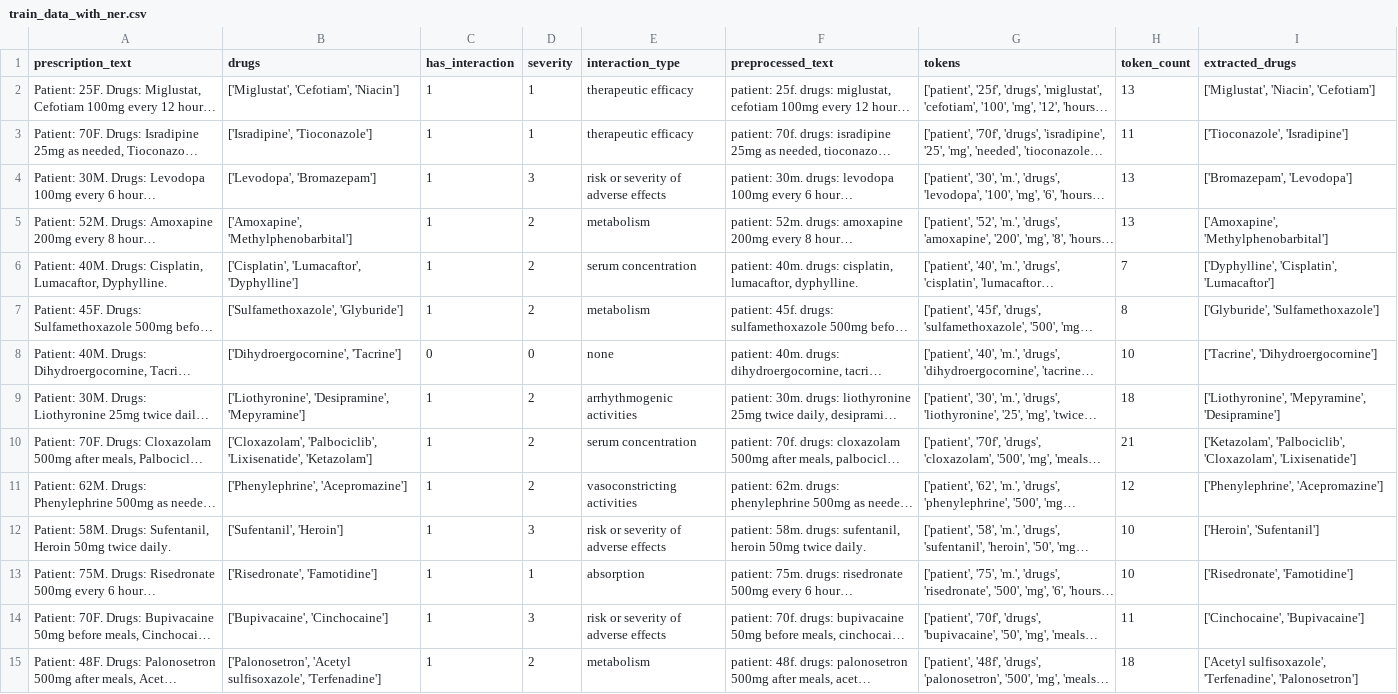
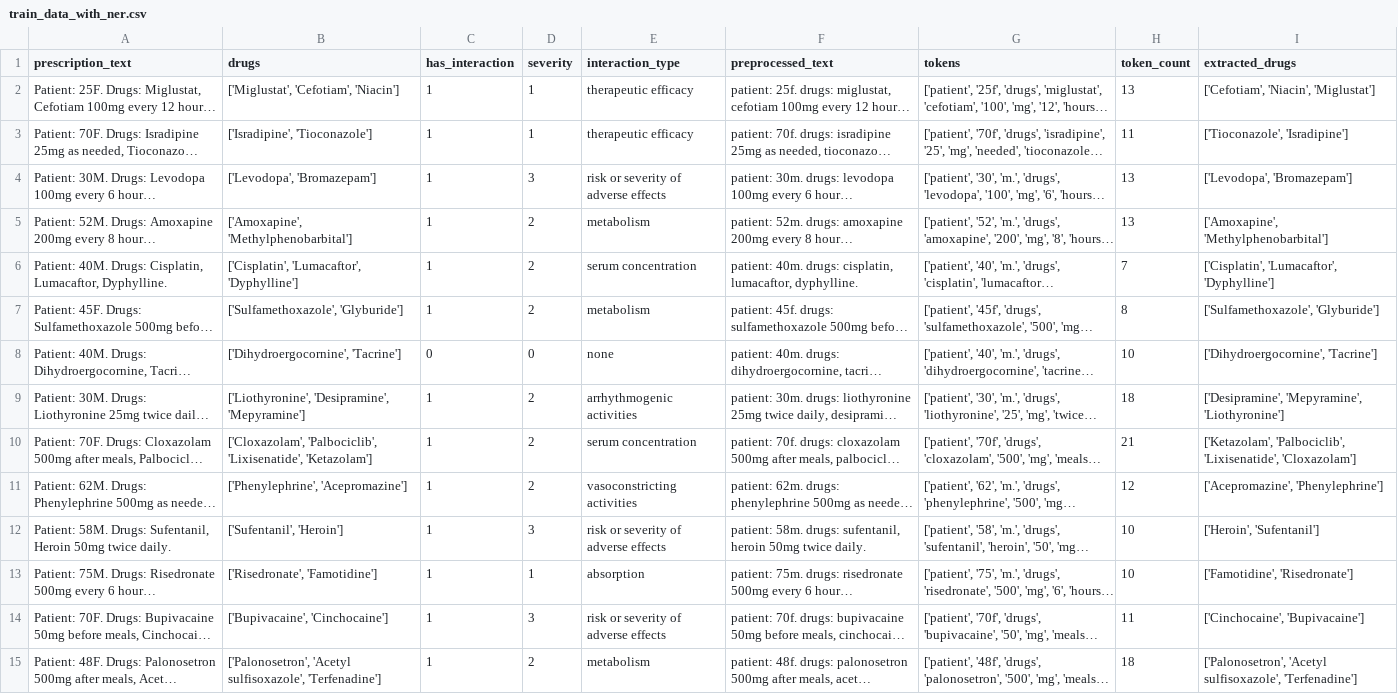
Before and after one commit to Yashrym/Asclepius, a CSV file: data/train_data_with_ner.csv, drawn as a sheet; only a part is shown; long unchanged cells end in …; the diff covers the shown part only; the diff names each change by its address in the sheet, - before the commit and + after, or states it on an @@ line.

```diff
--- a/data/train_data_with_ner.csv
+++ b/data/train_data_with_ner.csv
-I2 (extracted_drugs): ['Miglustat', 'Niacin', 'Cefotiam']
+I2 (extracted_drugs): ['Cefotiam', 'Niacin', 'Miglustat']
-I4 (extracted_drugs): ['Bromazepam', 'Levodopa']
+I4 (extracted_drugs): ['Levodopa', 'Bromazepam']
-I6 (extracted_drugs): ['Dyphylline', 'Cisplatin', 'Lumacaftor']
+I6 (extracted_drugs): ['Cisplatin', 'Lumacaftor', 'Dyphylline']
-I7 (extracted_drugs): ['Glyburide', 'Sulfamethoxazole']
+I7 (extracted_drugs): ['Sulfamethoxazole', 'Glyburide']
-I8 (extracted_drugs): ['Tacrine', 'Dihydroergocornine']
+I8 (extracted_drugs): ['Dihydroergocornine', 'Tacrine']
-I9 (extracted_drugs): ['Liothyronine', 'Mepyramine', 'Desipramine']
+I9 (extracted_drugs): ['Desipramine', 'Mepyramine', 'Liothyronine']
-I10 (extracted_drugs): ['Ketazolam', 'Palbociclib', 'Cloxazolam', 'Lixisenatide']
+I10 (extracted_drugs): ['Ketazolam', 'Palbociclib', 'Lixisenatide', 'Cloxazolam']
-I11 (extracted_drugs): ['Phenylephrine', 'Acepromazine']
+I11 (extracted_drugs): ['Acepromazine', 'Phenylephrine']
-I13 (extracted_drugs): ['Risedronate', 'Famotidine']
+I13 (extracted_drugs): ['Famotidine', 'Risedronate']
-I15 (extracted_drugs): ['Acetyl sulfisoxazole', 'Terfenadine', 'Palonosetron']
+I15 (extracted_drugs): ['Palonosetron', 'Acetyl sulfisoxazole', 'Terfenadine']
```
Also changed, not shown: 176 edited cells elsewhere in this file, data/test_data_with_ner.csv, data/val_data_with_ner.csv, 9 other files.
